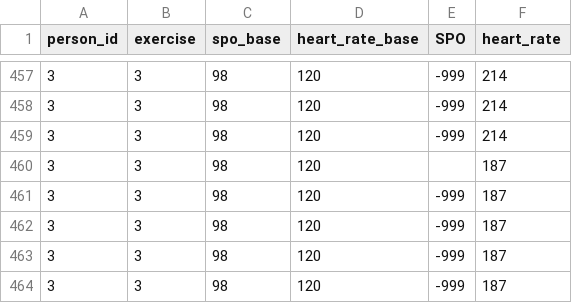
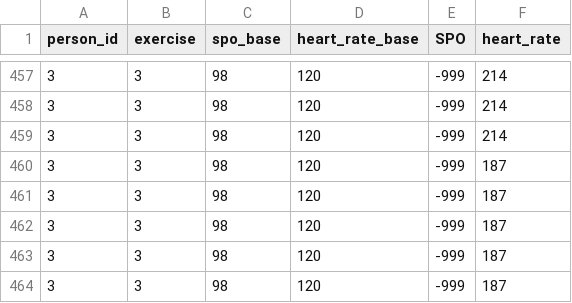
Before and after one commit to rushanmukherjee/Vitals-Classification-Data-Preparation, a CSV file: create_dataset/3-Plank/vitals/Custom Data - 2022-06-27 - Recording_Gowtham_Plank.csv, drawn as a sheet; only a part is shown, gaps mark what is left out.

```diff
--- a/create_dataset/3-Plank/vitals/Custom Data - 2022-06-27 - Recording_Gowtham_Plank.csv
+++ b/create_dataset/3-Plank/vitals/Custom Data - 2022-06-27 - Recording_Gowtham_Plank.csv
@@ -459,3 +459,3 @@
 3;3;98;120;-999;214
-3;3;98;120;;187
+3;3;98;120;-999;187
 3;3;98;120;-999;187
```
Also changed, not shown: create_dataset/0-Baseline/vitals/gowtham_baseline_2.csv, create_dataset/0-Baseline/vitals/gowtham_baseline_3.csv, 2 other files.
